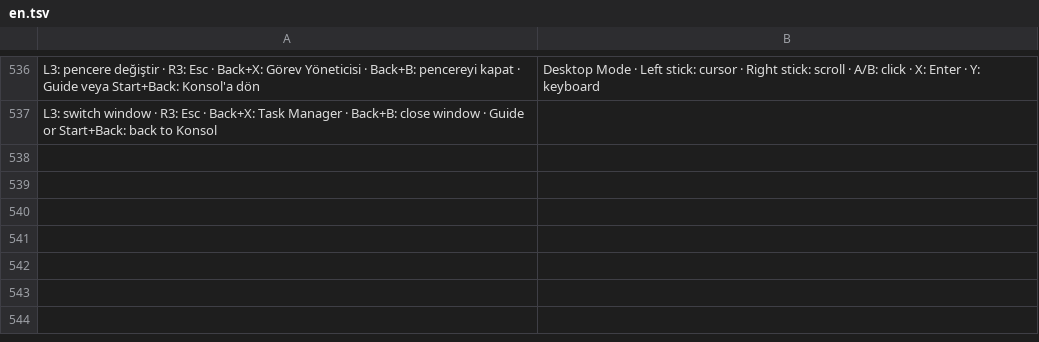
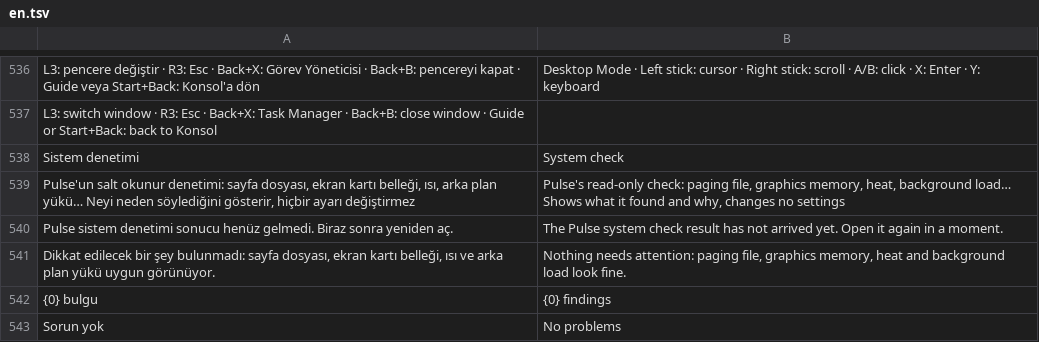
Before and after one commit to ernklyc/klyc-konsol, a TSV file: Localization/en.tsv, drawn as a sheet; only a part is shown, gaps mark what is left out; the diff names each change by its address in the sheet, - before the commit and + after, or states it on an @@ line.

Commit message:
Konsol: Sistem denetimi satırı (Pulse bulguları), oyun özetinde 4 bulgu

```diff
--- a/Localization/en.tsv
+++ b/Localization/en.tsv
+row 538: Sistem denetimi | System check
+row 539: Pulse'un salt okunur denetimi: sayfa dosyası, ekran kartı belleği, ısı, arka plan yükü… Neyi neden söylediğini gösterir, hiçbir ayarı değiştirmez | Pulse's read-only check: paging file, graphics memory, heat, background load… Shows what it found and why, changes no settings
+row 540: Pulse sistem denetimi sonucu henüz gelmedi. Biraz sonra yeniden aç. | The Pulse system check result has not arrived yet. Open it again in a moment.
+row 541: Dikkat edilecek bir şey bulunmadı: sayfa dosyası, ekran kartı belleği, ısı ve arka plan yükü uygun görünüyor. | Nothing needs attention: paging file, graphics memory, heat and background load look fine.
+row 542: {0} bulgu | {0} findings
+row 543: Sorun yok | No problems
```
Also changed, not shown: 5 other files.
